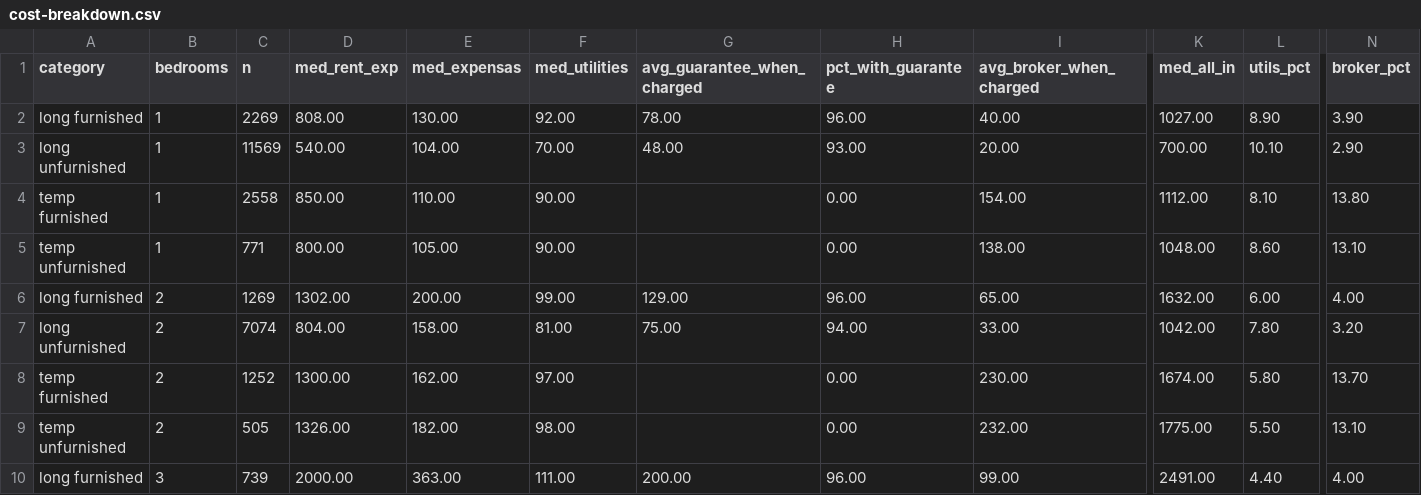
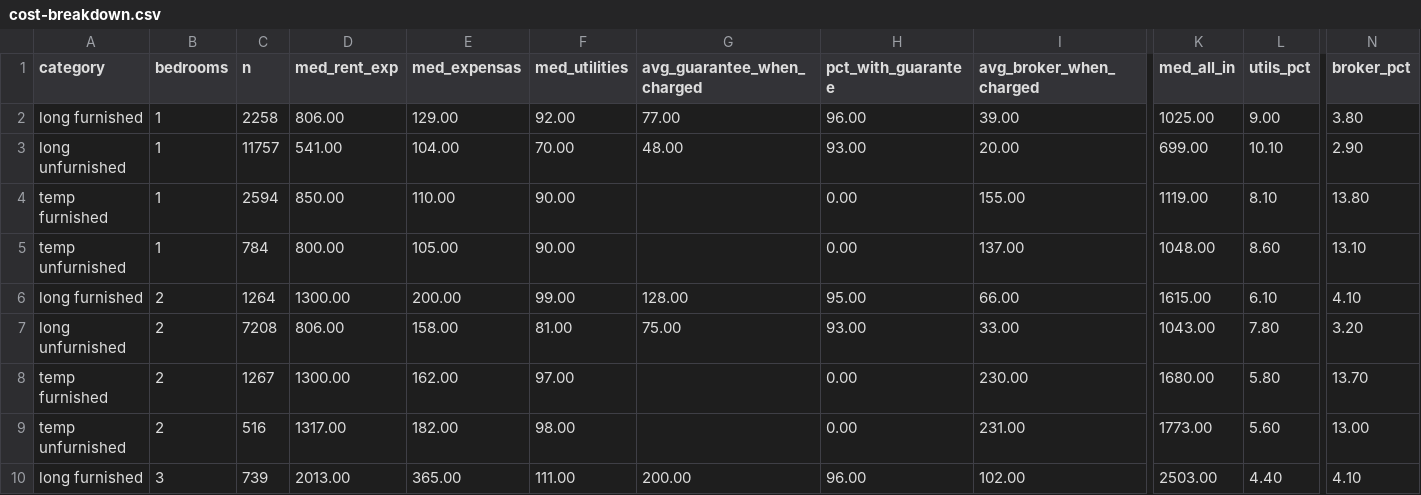
Before and after one commit to unitrank/buenos-aires-rental-market, a CSV file: data/latest/cost-breakdown.csv, drawn as a sheet; only a part is shown, gaps mark what is left out; removed rows and columns are numbered as before the commit, all else as after; rows hold the shown columns only; the diff covers the shown part only; the diff names each change by its address in the sheet, - before the commit and + after, or states it on an @@ line.

```diff
--- a/data/latest/cost-breakdown.csv
+++ b/data/latest/cost-breakdown.csv
-row 2: long furnished | 1 | 2269 | 808.00 | 130.00 | 92.00 | 78.00 | 96.00 | 40.00 | 1027.00 | 8.90 | 3.90
+row 2: long furnished | 1 | 2258 | 806.00 | 129.00 | 92.00 | 77.00 | 96.00 | 39.00 | 1025.00 | 9.00 | 3.80
-C3 (n): 11569
+C3 (n): 11757
-D3 (med_rent_exp): 540.00
+D3 (med_rent_exp): 541.00
-K3 (med_all_in): 700.00
+K3 (med_all_in): 699.00
-C4 (n): 2558
+C4 (n): 2594
-I4 (avg_broker_when_charged): 154.00
+I4 (avg_broker_when_charged): 155.00
-K4 (med_all_in): 1112.00
+K4 (med_all_in): 1119.00
-C5 (n): 771
+C5 (n): 784
-I5 (avg_broker_when_charged): 138.00
+I5 (avg_broker_when_charged): 137.00
-row 6: long furnished | 2 | 1269 | 1302.00 | 200.00 | 99.00 | 129.00 | 96.00 | 65.00 | 1632.00 | 6.00 | 4.00
+row 6: long furnished | 2 | 1264 | 1300.00 | 200.00 | 99.00 | 128.00 | 95.00 | 66.00 | 1615.00 | 6.10 | 4.10
-C7 (n): 7074
+C7 (n): 7208
-D7 (med_rent_exp): 804.00
+D7 (med_rent_exp): 806.00
-H7 (pct_with_guarantee): 94.00
+H7 (pct_with_guarantee): 93.00
-K7 (med_all_in): 1042.00
+K7 (med_all_in): 1043.00
-C8 (n): 1252
+C8 (n): 1267
-K8 (med_all_in): 1674.00
+K8 (med_all_in): 1680.00
-C9 (n): 505
+C9 (n): 516
-D9 (med_rent_exp): 1326.00
+D9 (med_rent_exp): 1317.00
-I9 (avg_broker_when_charged): 232.00
+I9 (avg_broker_when_charged): 231.00
-K9 (med_all_in): 1775.00
+K9 (med_all_in): 1773.00
-L9 (utils_pct): 5.50
+L9 (utils_pct): 5.60
-N9 (broker_pct): 13.10
+N9 (broker_pct): 13.00
-D10 (med_rent_exp): 2000.00
+D10 (med_rent_exp): 2013.00
-E10 (med_expensas): 363.00
+E10 (med_expensas): 365.00
-I10 (avg_broker_when_charged): 99.00
+I10 (avg_broker_when_charged): 102.00
-K10 (med_all_in): 2491.00
+K10 (med_all_in): 2503.00
-N10 (broker_pct): 4.00
+N10 (broker_pct): 4.10
```
Also changed, not shown: 1 added row, 1 removed row and 9 edited cells elsewhere in this file, data/history/uaci-2026-09.csv, data/latest/by-barrio.csv, 8 other files.
